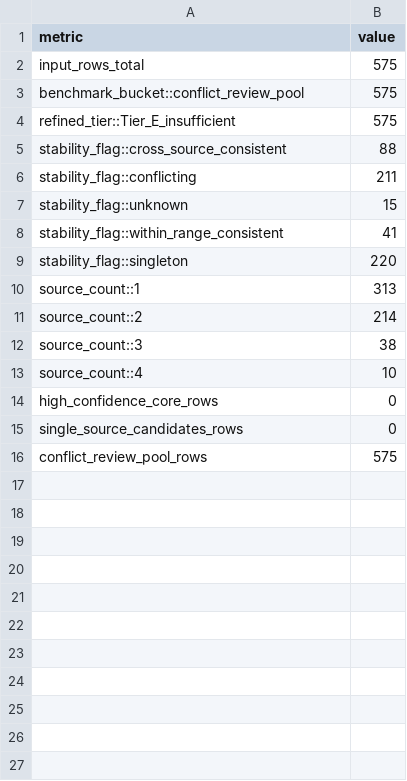
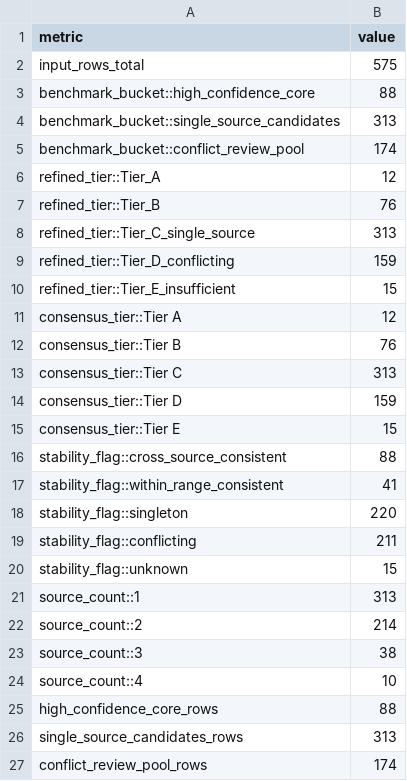
Before and after one commit to rudh-jh/PepDB, a CSV file: DB/worksets/ace/merged/ace_short_2_3_benchmark_candidates_summary_v0_1.csv, drawn as a sheet.

```diff
--- a/DB/worksets/ace/merged/ace_short_2_3_benchmark_candidates_summary_v0_1.csv
+++ b/DB/worksets/ace/merged/ace_short_2_3_benchmark_candidates_summary_v0_1.csv
@@ -2,9 +2,20 @@
 input_rows_total,575
-benchmark_bucket::conflict_review_pool,575
-refined_tier::Tier_E_insufficient,575
+benchmark_bucket::high_confidence_core,88
+benchmark_bucket::single_source_candidates,313
+benchmark_bucket::conflict_review_pool,174
+refined_tier::Tier_A,12
+refined_tier::Tier_B,76
+refined_tier::Tier_C_single_source,313
+refined_tier::Tier_D_conflicting,159
+refined_tier::Tier_E_insufficient,15
+consensus_tier::Tier A,12
+consensus_tier::Tier B,76
+consensus_tier::Tier C,313
+consensus_tier::Tier D,159
+consensus_tier::Tier E,15
 stability_flag::cross_source_consistent,88
+stability_flag::within_range_consistent,41
+stability_flag::singleton,220
 stability_flag::conflicting,211
 stability_flag::unknown,15
-stability_flag::within_range_consistent,41
-stability_flag::singleton,220
 source_count::1,313
@@ -13,4 +24,4 @@ source_count::3,38
 source_count::4,10
-high_confidence_core_rows,0
-single_source_candidates_rows,0
-conflict_review_pool_rows,575
+high_confidence_core_rows,88
+single_source_candidates_rows,313
+conflict_review_pool_rows,174
```
Also changed, not shown: DB/worksets/ace/merged/ace_short_2_3_benchmark_candidates_all_v0_1.csv, 4 other files.
